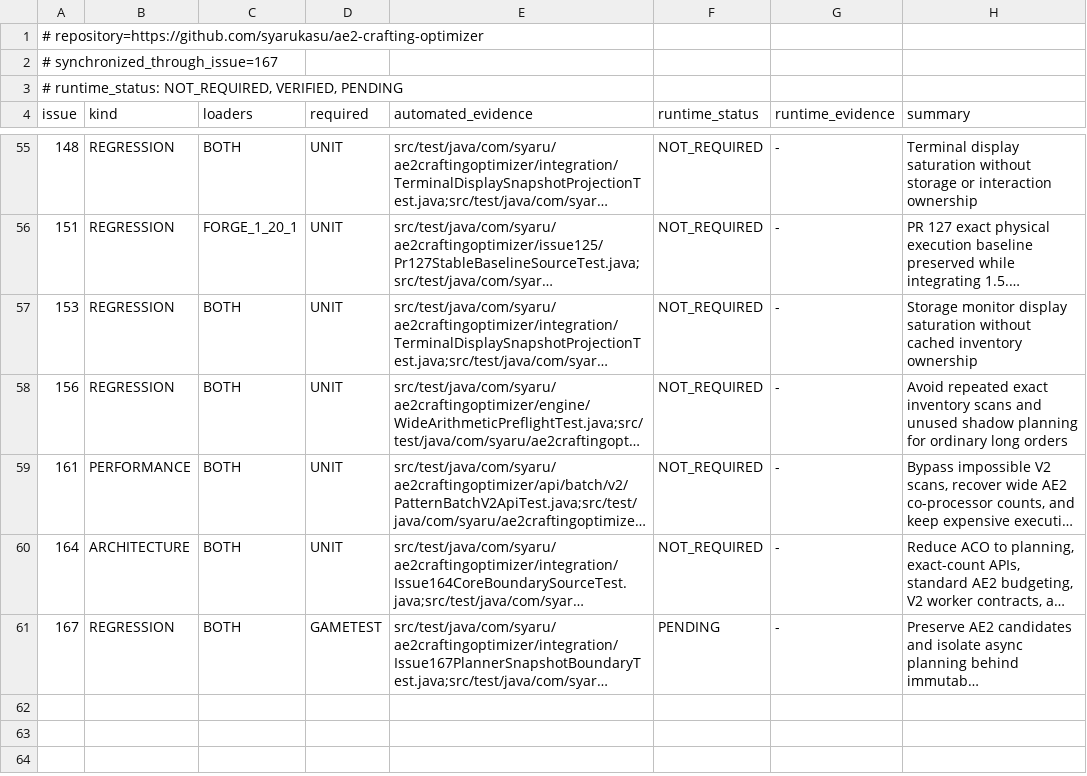
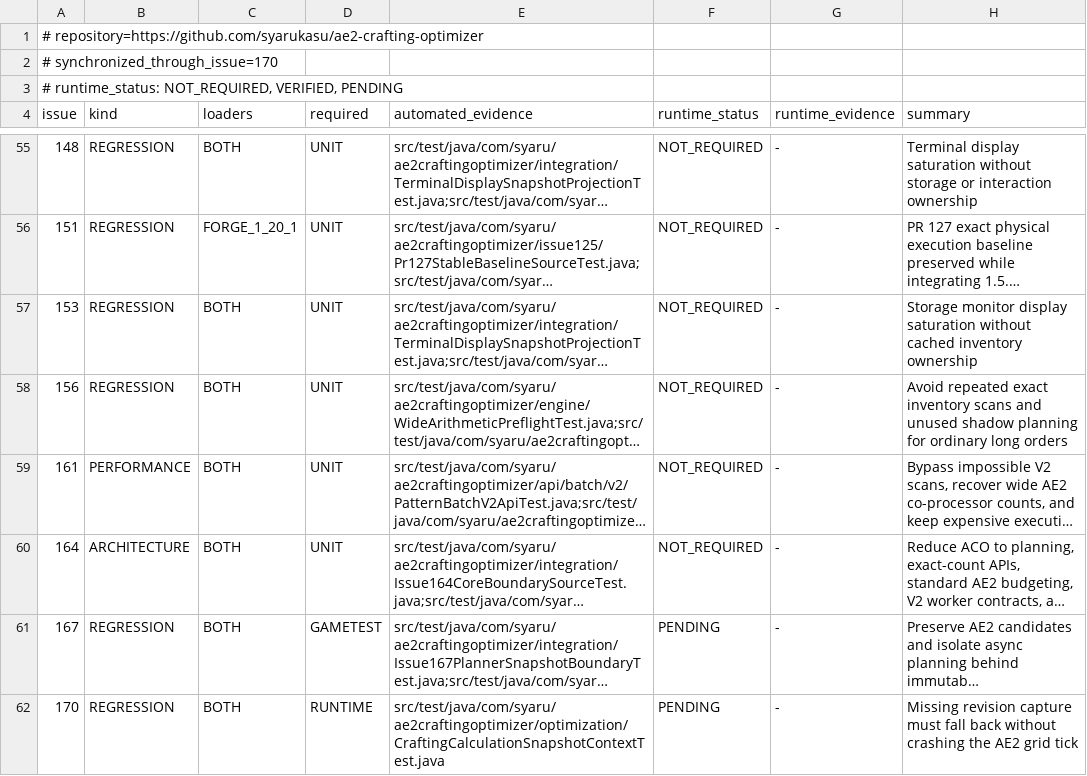
Before and after one commit to syarukasu/ae2-crafting-optimizer, a TSV file: docs/issues/REGRESSION_MATRIX.tsv, drawn as a sheet; only a part is shown, gaps mark what is left out; long unchanged cells end in …; the diff names each change by its address in the sheet, - before the commit and + after, or states it on an @@ line.

Commit message:
fix: fall back when calculation revision is unavailable

```diff
--- a/docs/issues/REGRESSION_MATRIX.tsv
+++ b/docs/issues/REGRESSION_MATRIX.tsv
-A2 (issue): # synchronized_through_issue=167
+A2 (issue): # synchronized_through_issue=170
+row 62: 170 | REGRESSION | BOTH | RUNTIME | src/test/java/com/syaru/ae2craftingoptimizer/optimization/CraftingCalculationSnapshotContextTest.java | PENDING | - | Missing revision capture must fall back without crashing the AE2 grid tick
```
Also changed, not shown: 6 other files.
